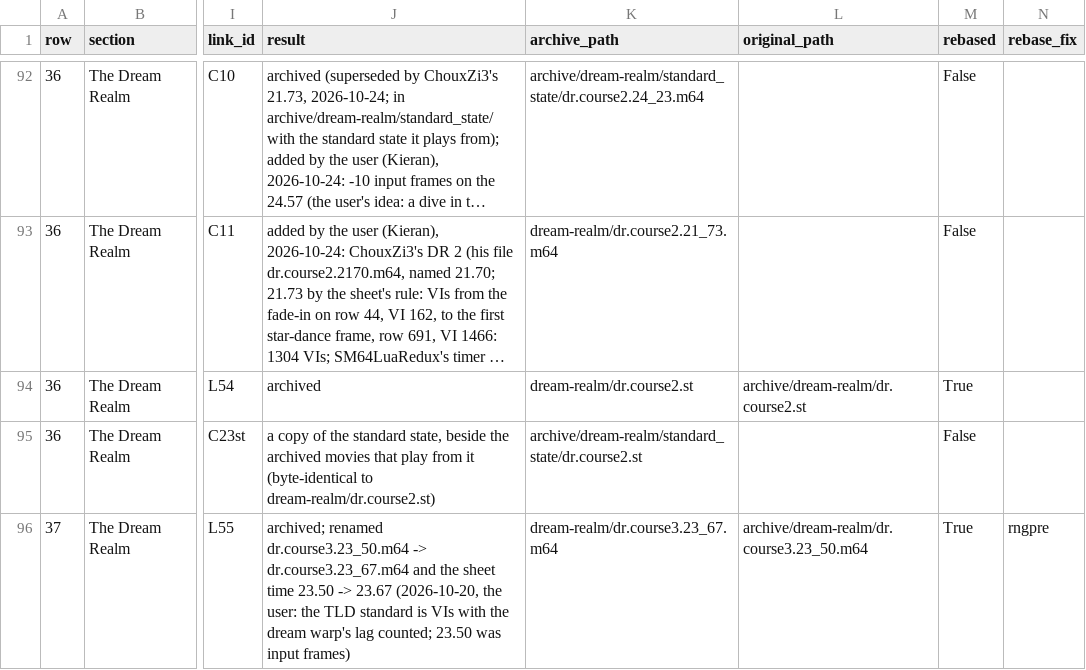
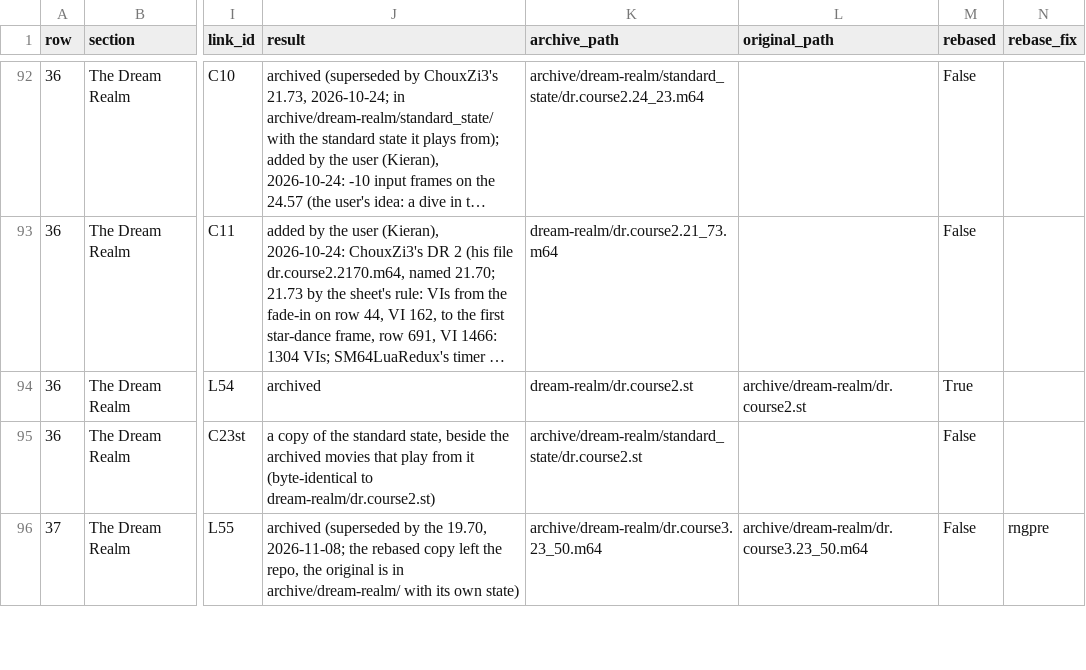
Before and after one commit to frKieran/sm64-tld-tas, a CSV file: manifest.csv, drawn as a sheet; only a part is shown, gaps mark what is left out; long unchanged cells end in …; the diff covers the shown part only; the diff names each change by its address in the sheet, - before the commit and + after, or states it on an @@ line.

```diff
--- a/manifest.csv
+++ b/manifest.csv
-J96 (result): archived; renamed dr.course3.23_50.m64 -> dr.course3.23_67.m64 and the sheet time 23.50 -> 23.67 (2026-10-20, the user: the TLD standard is VIs with the dream warp's lag counted; 23.50 was input frames)
+J96 (result): archived (superseded by the 19.70, 2026-11-08; the rebased copy left the repo, the original is in archive/dream-realm/ with its own state)
-K96 (archive_path): dream-realm/dr.course3.23_67.m64
+K96 (archive_path): archive/dream-realm/dr.course3.23_50.m64
-M96 (rebased): True
+M96 (rebased): False
```
Also changed, not shown: 1 added row elsewhere in this file, 3 other files.
